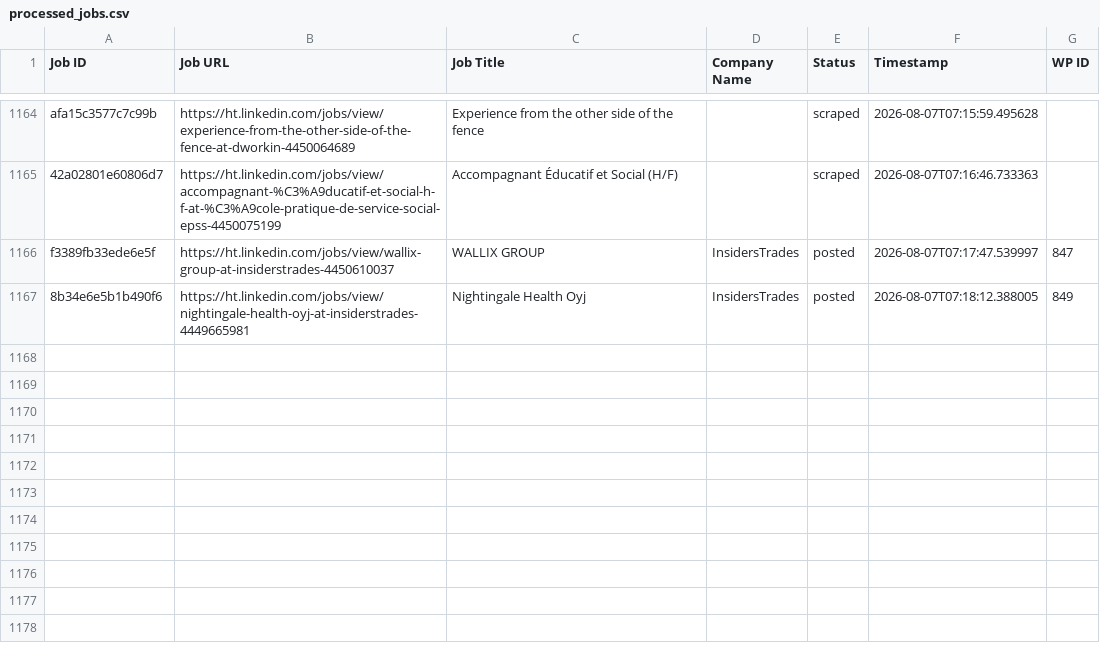
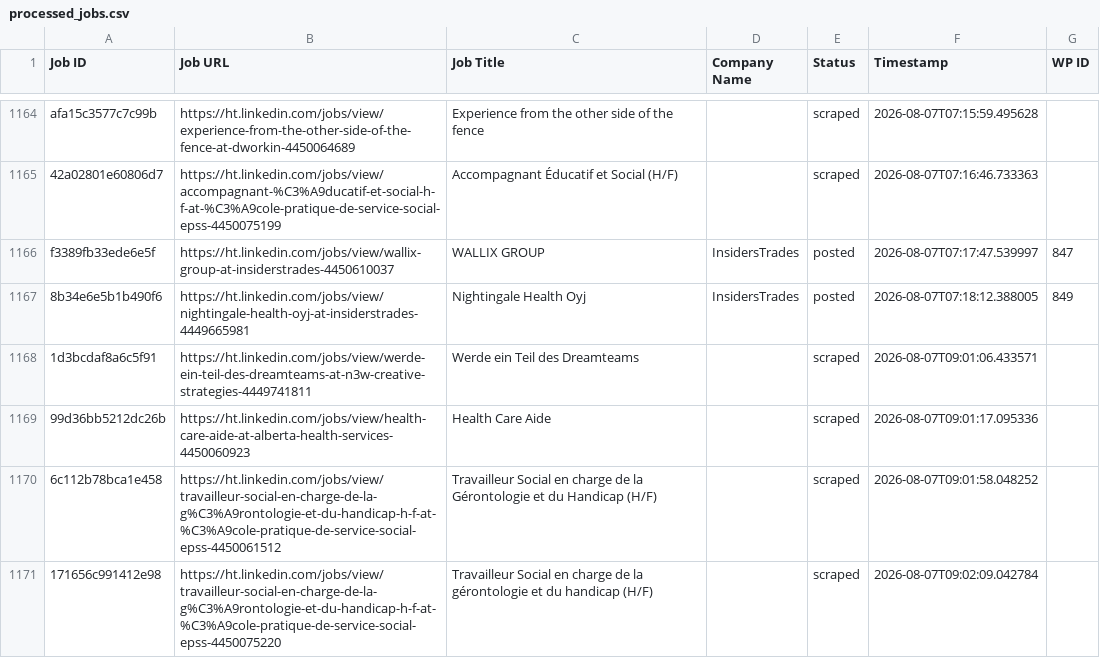
Before and after one commit to innovationinc2000/ht, a CSV file: processed_jobs.csv, drawn as a sheet; only a part is shown, gaps mark what is left out.

```diff
--- a/processed_jobs.csv
+++ b/processed_jobs.csv
@@ -1194 +1194,5 @@ f3389fb33ede6e5f,https://ht.linkedin.com/jobs/view/wallix-group-at-insiderstrade
 8b34e6e5b1b490f6,https://ht.linkedin.com/jobs/view/nightingale-health-oyj-at-insiderstrades-4449665981,Nightingale Health Oyj,InsidersTrades,posted,2026-08-07T07:18:12.388005,849
+1d3bcdaf8a6c5f91,https://ht.linkedin.com/jobs/view/werde-ein-teil-des-dreamteams-at-n3w-creative-strategies-4449741811,Werde ein Teil des Dreamteams,,scraped,2026-08-07T09:01:06.433571,
+99d36bb5212dc26b,https://ht.linkedin.com/jobs/view/health-care-aide-at-alberta-health-services-4450060923,Health Care Aide,,scraped,2026-08-07T09:01:17.095336,
+6c112b78bca1e458,https://ht.linkedin.com/jobs/view/travailleur-social-en-charge-de-la-g%C3%A9rontologie-et-du-handicap-h-f-at-%C3%A9cole-pratique-de-service-social-epss-4450061512,Travailleur Social en charge de la Gérontologie et du Handicap (H/F),,scraped,2026-08-07T09:01:58.048252,
+171656c991412e98,https://ht.linkedin.com/jobs/view/travailleur-social-en-charge-de-la-g%C3%A9rontologie-et-du-handicap-h-f-at-%C3%A9cole-pratique-de-service-social-epss-4450075220,Travailleur Social en charge de la gérontologie et du handicap (H/F),,scraped,2026-08-07T09:02:09.042784,
```
